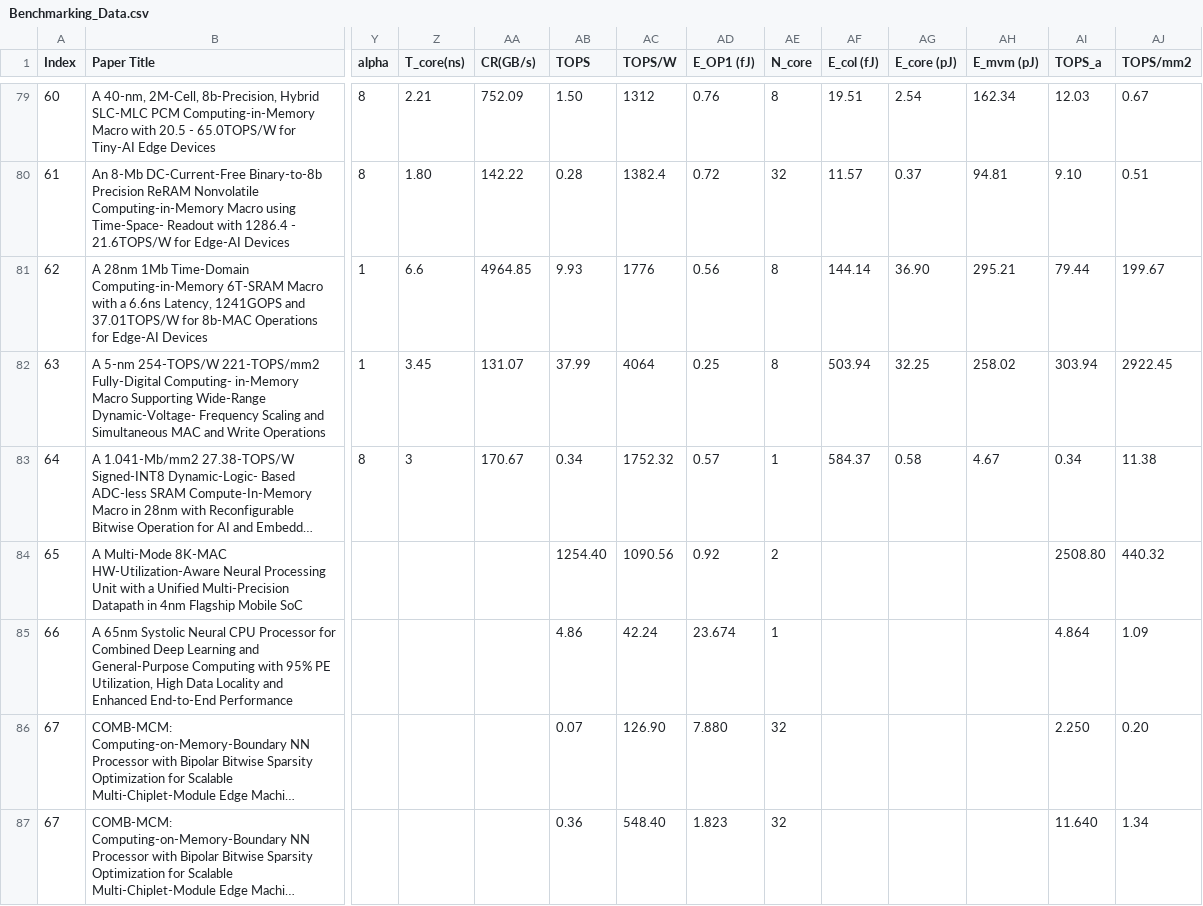
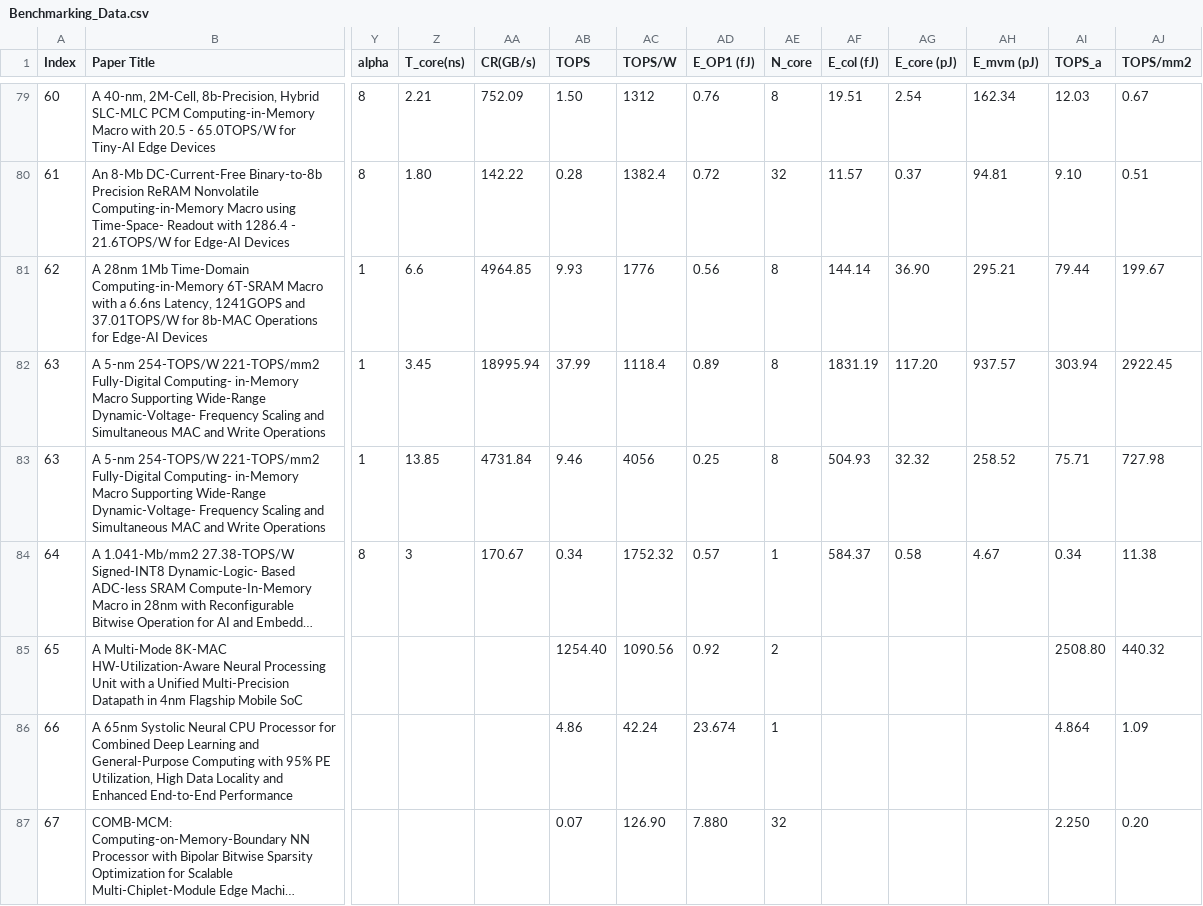
Before and after one commit to naresh-shanbhag/UIUC-IMC-Benchmarking, a CSV file: Benchmarking_Data.csv, drawn as a sheet; only a part is shown, gaps mark what is left out; the shorter side is filled out with more unchanged rows; long unchanged cells end in …; rows hold the shown columns only; the diff names each change by its address in the sheet, - before the commit and + after, or states it on an @@ line.

Commit message:
Updated Benchmarking Data
Sept 2022

```diff
--- a/Benchmarking_Data.csv
+++ b/Benchmarking_Data.csv
-AA82 (CR(GB/s)): 131.07
+AA82 (CR(GB/s)): 18995.94
-AC82 (TOPS/W): 4064
+AC82 (TOPS/W): 1118.4
-AD82 (E_OP1 (fJ)): 0.25
+AD82 (E_OP1 (fJ)): 0.89
-AF82 (E_col (fJ)): 503.94
+AF82 (E_col (fJ)): 1831.19
-AG82 (E_core (pJ)): 32.25
+AG82 (E_core (pJ)): 117.20
-AH82 (E_mvm (pJ)): 258.02
+AH82 (E_mvm (pJ)): 937.57
+row 83: 63 | A 5-nm 254-TOPS/W 221-TOPS/mm2 Fully-Digital Computing- in-Memory Macro Supporting Wide-Range Dynamic-Voltage- Frequency Scaling and Simultaneous MAC and Write Operations | 1 | 13.85 | 4731.84 | 9.46 | 4056 | 0.25 | 8 | 504.93 | 32.32 | 258.52 | 75.71 | 727.98
```
